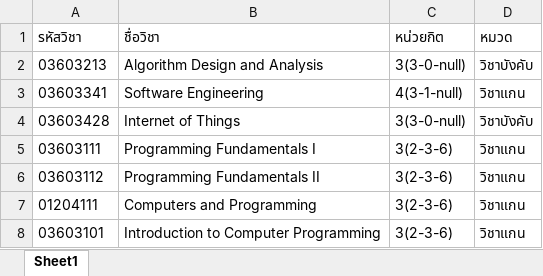
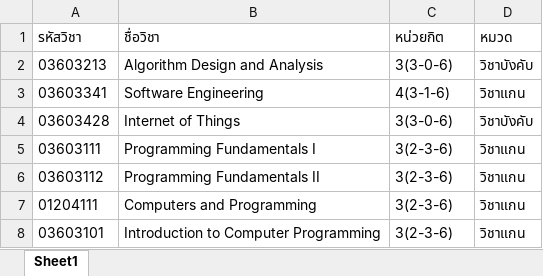
Before and after one commit to buglot/Backend-teachingSchedule, an Excel workbook: simple/course_60.xlsx, sheet Sheet1, drawn as a sheet; only a part is shown; values as stored, in another font and other column widths than the file's, no borders; the diff names each change by its address in the sheet, - before the commit and + after, or states it on an @@ line.

```diff
--- a/simple/course_60.xlsx (sheet Sheet1)
+++ b/simple/course_60.xlsx (sheet Sheet1)
-C2 (หน่วยกิต): 3(3-0-null)
+C2 (หน่วยกิต): 3(3-0-6)
-C3 (หน่วยกิต): 4(3-1-null)
+C3 (หน่วยกิต): 4(3-1-6)
-C4 (หน่วยกิต): 3(3-0-null)
+C4 (หน่วยกิต): 3(3-0-6)
```
Also changed, not shown: public/files/course_2565.xlsx, 2 other files.
